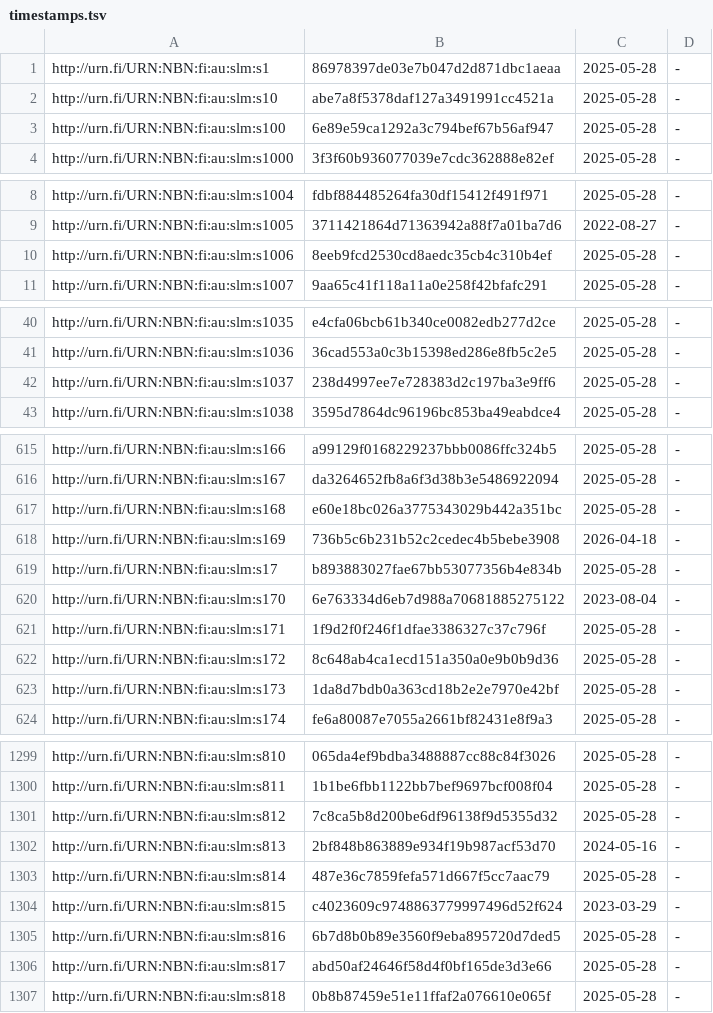
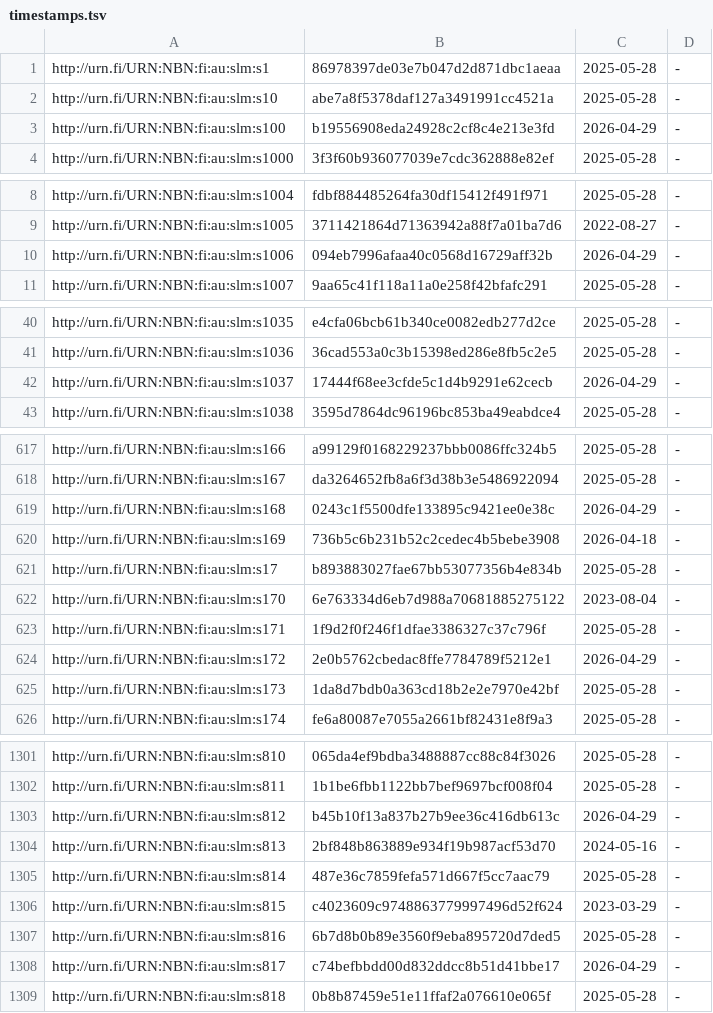
Before and after one commit to NatLibFi/Finto-data, a TSV file: vocabularies/slm/timestamps.tsv, drawn as a sheet; only a part is shown, gaps mark what is left out; the diff covers the shown part only.

```diff
--- a/vocabularies/slm/timestamps.tsv
+++ b/vocabularies/slm/timestamps.tsv
@@ -2,3 +2,3 @@ http://urn.fi/URN:NBN:fi:au:slm:s1	86978397de03e7b047d2d871dbc1aeaa	2025-05-28	-
 http://urn.fi/URN:NBN:fi:au:slm:s10	abe7a8f5378daf127a3491991cc4521a	2025-05-28	-
-http://urn.fi/URN:NBN:fi:au:slm:s100	6e89e59ca1292a3c794bef67b56af947	2025-05-28	-
+http://urn.fi/URN:NBN:fi:au:slm:s100	b19556908eda24928c2cf8c4e213e3fd	2026-04-29	-
 http://urn.fi/URN:NBN:fi:au:slm:s1000	3f3f60b936077039e7cdc362888e82ef	2025-05-28	-
@@ -9,3 +9,3 @@ http://urn.fi/URN:NBN:fi:au:slm:s1004	fdbf884485264fa30df15412f491f971	2025-05-2
 http://urn.fi/URN:NBN:fi:au:slm:s1005	3711421864d71363942a88f7a01ba7d6	2022-08-27	-
-http://urn.fi/URN:NBN:fi:au:slm:s1006	8eeb9fcd2530cd8aedc35cb4c310b4ef	2025-05-28	-
+http://urn.fi/URN:NBN:fi:au:slm:s1006	094eb7996afaa40c0568d16729aff32b	2026-04-29	-
 http://urn.fi/URN:NBN:fi:au:slm:s1007	9aa65c41f118a11a0e258f42bfafc291	2025-05-28	-
@@ -41,3 +41,3 @@ http://urn.fi/URN:NBN:fi:au:slm:s1035	e4cfa06bcb61b340ce0082edb277d2ce	2025-05-2
 http://urn.fi/URN:NBN:fi:au:slm:s1036	36cad553a0c3b15398ed286e8fb5c2e5	2025-05-28	-
-http://urn.fi/URN:NBN:fi:au:slm:s1037	238d4997ee7e728383d2c197ba3e9ff6	2025-05-28	-
+http://urn.fi/URN:NBN:fi:au:slm:s1037	17444f68ee3cfde5c1d4b9291e62cecb	2026-04-29	-
 http://urn.fi/URN:NBN:fi:au:slm:s1038	3595d7864dc96196bc853ba49eabdce4	2025-05-28	-
@@ -616,3 +618,3 @@ http://urn.fi/URN:NBN:fi:au:slm:s166	a99129f0168229237bbb0086ffc324b5	2025-05-28
 http://urn.fi/URN:NBN:fi:au:slm:s167	da3264652fb8a6f3d38b3e5486922094	2025-05-28	-
-http://urn.fi/URN:NBN:fi:au:slm:s168	e60e18bc026a3775343029b442a351bc	2025-05-28	-
+http://urn.fi/URN:NBN:fi:au:slm:s168	0243c1f5500dfe133895c9421ee0e38c	2026-04-29	-
 http://urn.fi/URN:NBN:fi:au:slm:s169	736b5c6b231b52c2cedec4b5bebe3908	2026-04-18	-
@@ -621,3 +623,3 @@ http://urn.fi/URN:NBN:fi:au:slm:s170	6e763334d6eb7d988a70681885275122	2023-08-04
 http://urn.fi/URN:NBN:fi:au:slm:s171	1f9d2f0f246f1dfae3386327c37c796f	2025-05-28	-
-http://urn.fi/URN:NBN:fi:au:slm:s172	8c648ab4ca1ecd151a350a0e9b0b9d36	2025-05-28	-
+http://urn.fi/URN:NBN:fi:au:slm:s172	2e0b5762cbedac8ffe7784789f5212e1	2026-04-29	-
 http://urn.fi/URN:NBN:fi:au:slm:s173	1da8d7bdb0a363cd18b2e2e7970e42bf	2025-05-28	-
@@ -1300,3 +1302,3 @@ http://urn.fi/URN:NBN:fi:au:slm:s810	065da4ef9bdba3488887cc88c84f3026	2025-05-28
 http://urn.fi/URN:NBN:fi:au:slm:s811	1b1be6fbb1122bb7bef9697bcf008f04	2025-05-28	-
-http://urn.fi/URN:NBN:fi:au:slm:s812	7c8ca5b8d200be6df96138f9d5355d32	2025-05-28	-
+http://urn.fi/URN:NBN:fi:au:slm:s812	b45b10f13a837b27b9ee36c416db613c	2026-04-29	-
 http://urn.fi/URN:NBN:fi:au:slm:s813	2bf848b863889e934f19b987acf53d70	2024-05-16	-
@@ -1305,3 +1307,3 @@ http://urn.fi/URN:NBN:fi:au:slm:s815	c4023609c9748863779997496d52f624	2023-03-29
 http://urn.fi/URN:NBN:fi:au:slm:s816	6b7d8b0b89e3560f9eba895720d7ded5	2025-05-28	-
-http://urn.fi/URN:NBN:fi:au:slm:s817	abd50af24646f58d4f0bf165de3d3e66	2025-05-28	-
+http://urn.fi/URN:NBN:fi:au:slm:s817	c74befbbdd00d832ddcc8b51d41bbe17	2026-04-29	-
 http://urn.fi/URN:NBN:fi:au:slm:s818	0b8b87459e51e11ffaf2a076610e065f	2025-05-28	-
```
Also changed, not shown: 2 added rows and 68 edited cells elsewhere in this file, vocabularies/slm/puri-mappings.tsv, 3 other files.
